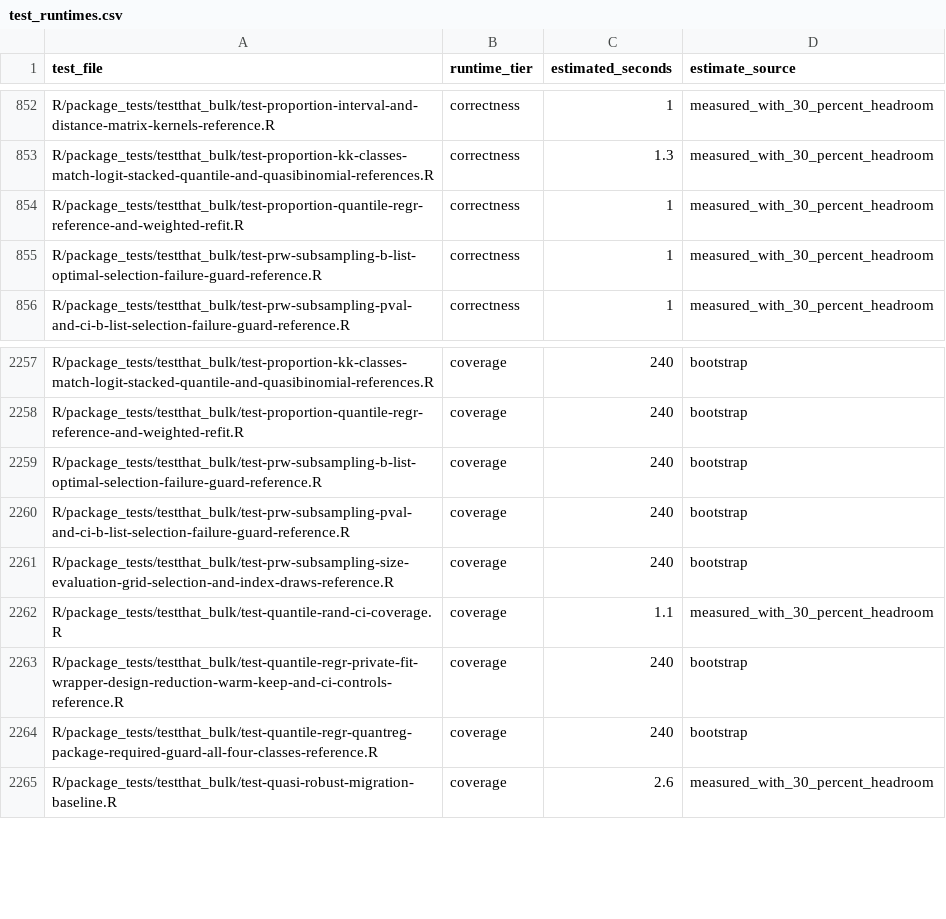
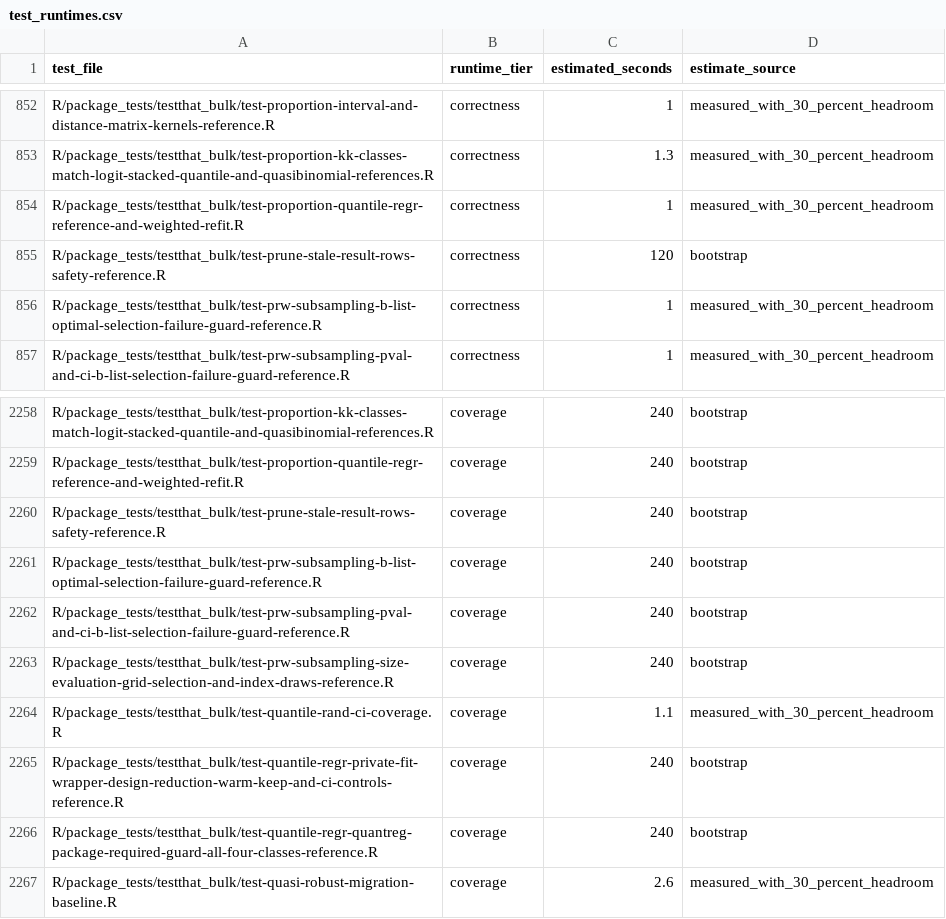
Before and after one commit to kapelner/EDI, a CSV file: R/package_tests/ci/test_runtimes.csv, drawn as a sheet; only a part is shown, gaps mark what is left out.

Commit message:
pre-push: refresh CI test-runtime manifest

```diff
--- a/R/package_tests/ci/test_runtimes.csv
+++ b/R/package_tests/ci/test_runtimes.csv
@@ -854,2 +854,3 @@ R/package_tests/testthat_bulk/test-proportion-kk-classes-match-logit-stacked-qua
 R/package_tests/testthat_bulk/test-proportion-quantile-regr-reference-and-weighted-refit.R,correctness,1,measured_with_30_percent_headroom
+R/package_tests/testthat_bulk/test-prune-stale-result-rows-safety-reference.R,correctness,120,bootstrap
 R/package_tests/testthat_bulk/test-prw-subsampling-b-list-optimal-selection-failure-guard-reference.R,correctness,1,measured_with_30_percent_headroom
@@ -2258,2 +2259,3 @@ R/package_tests/testthat_bulk/test-proportion-kk-classes-match-logit-stacked-qua
 R/package_tests/testthat_bulk/test-proportion-quantile-regr-reference-and-weighted-refit.R,coverage,240,bootstrap
+R/package_tests/testthat_bulk/test-prune-stale-result-rows-safety-reference.R,coverage,240,bootstrap
 R/package_tests/testthat_bulk/test-prw-subsampling-b-list-optimal-selection-failure-guard-reference.R,coverage,240,bootstrap
```
